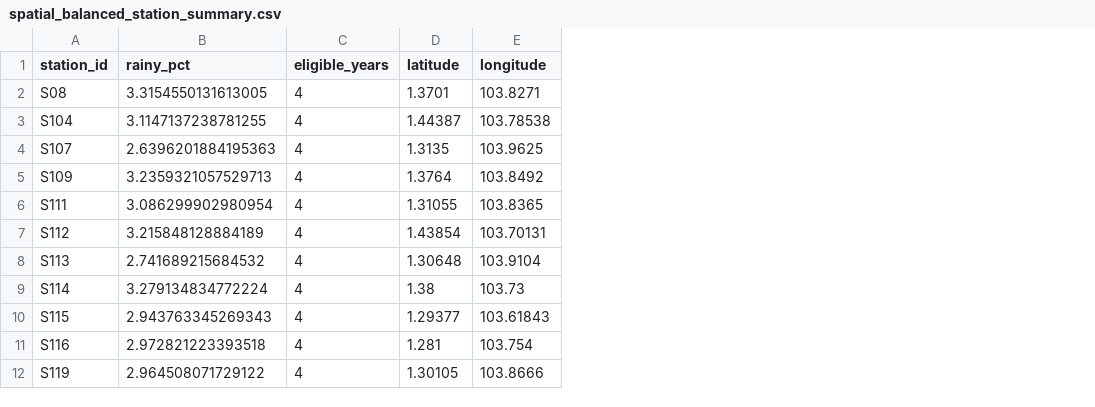
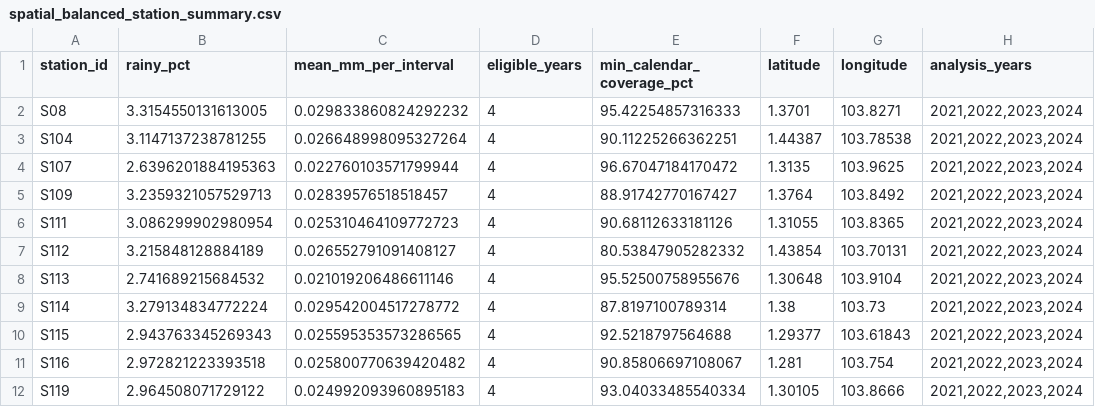
Before and after one commit to wenyoudi/singapore-rainfall-analysis-and-prediction, a CSV file: outputs/figures/eda/spatial_balanced_station_summary.csv, drawn as a sheet; only a part is shown; the diff names each change by its address in the sheet, - before the commit and + after, or states it on an @@ line.

Commit message:
Refine Task 1 cleaning, coverage analysis and reproducibility
Verify refreshed Vanda summaries and regenerate all figures. Add coverage sensitivity, output integration checks, platform instructions and single-connection downloads. All 33 tests pass; Task 2 remains untouched.

```diff
--- a/outputs/figures/eda/spatial_balanced_station_summary.csv
+++ b/outputs/figures/eda/spatial_balanced_station_summary.csv
+column C (mean_mm_per_interval), rows 2-12: 0.029833860824292232 | 0.026648998095327264 | 0.022760103571799944 | 0.02839576518518457 | 0.025310464109772723 | 0.026552791091408127 | 0.021019206486611146 | 0.029542004517278772 | 0.025595353573286565 | 0.025800770639420482 | 0.024992093960895183
+column E (min_calendar_coverage_pct), rows 2-12: 95.42254857316333 | 90.11225266362251 | 96.67047184170472 | 88.91742770167427 | 90.68112633181126 | 80.53847905282332 | 95.52500758955676 | 87.8197100789314 | 92.5218797564688 | 90.85806697108067 | 93.04033485540334
+column H (analysis_years), rows 2-12: all 2021,2022,2023,2024
```
Also changed, not shown: outputs/eda/hourly_rainfall_stats.csv, outputs/eda/monthly_rainfall_stats.csv, 57 other files.
